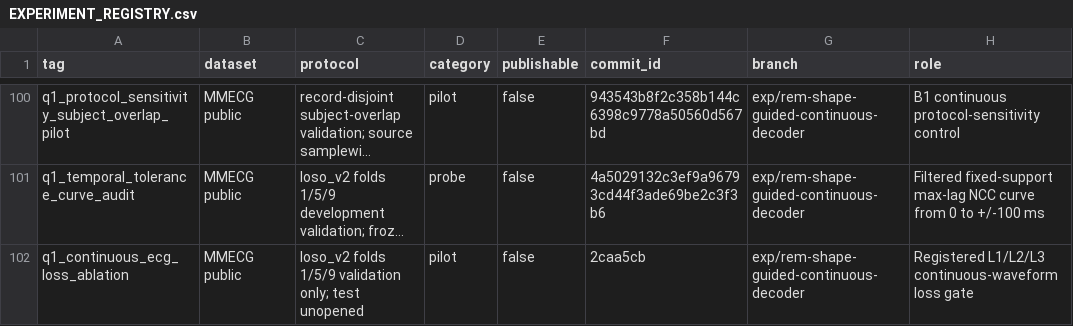
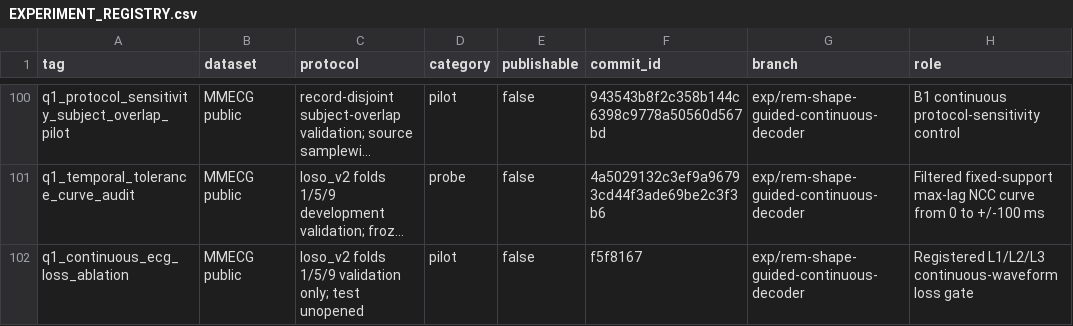
Before and after one commit to XiaoJin0501/BeatAware-Radar2ECGNet, a CSV file: experiments_mmecg/EXPERIMENT_REGISTRY.csv, drawn as a sheet; only a part is shown, gaps mark what is left out; long unchanged cells end in …; the diff names each change by its address in the sheet, - before the commit and + after, or states it on an @@ line.

Commit message:
Align queued experiment with sanitized code state

```diff
--- a/experiments_mmecg/EXPERIMENT_REGISTRY.csv
+++ b/experiments_mmecg/EXPERIMENT_REGISTRY.csv
-F102 (commit_id): 2caa5cb
+F102 (commit_id): f5f8167
```
